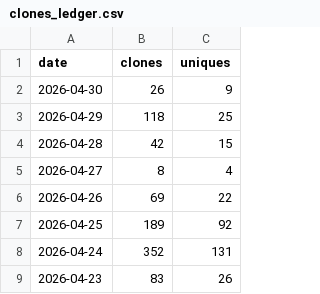
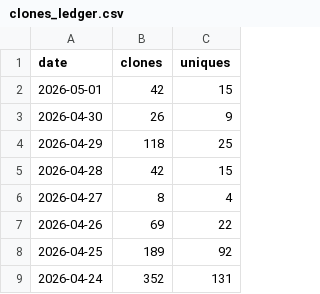
Before and after one commit to yorha2b-lab/auto-crud-copilot, a CSV file: ghrs-data/clones_ledger.csv, drawn as a sheet; only a part is shown; the shorter side is filled out with more unchanged rows.

```diff
--- a/ghrs-data/clones_ledger.csv
+++ b/ghrs-data/clones_ledger.csv
@@ -1,2 +1,3 @@
 date,clones,uniques
+2026-05-01,42,15
 2026-04-30,26,9
```
Also changed, not shown: 5 other files.
